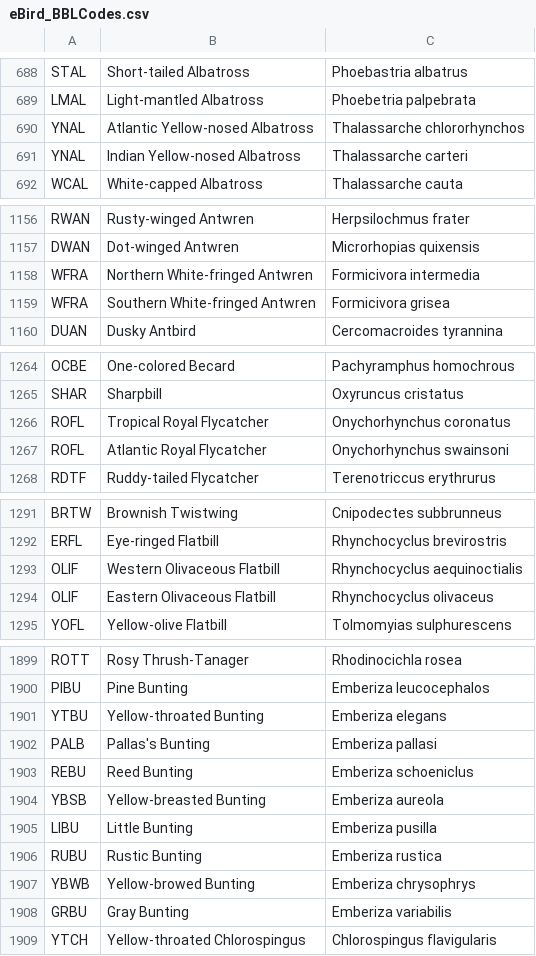
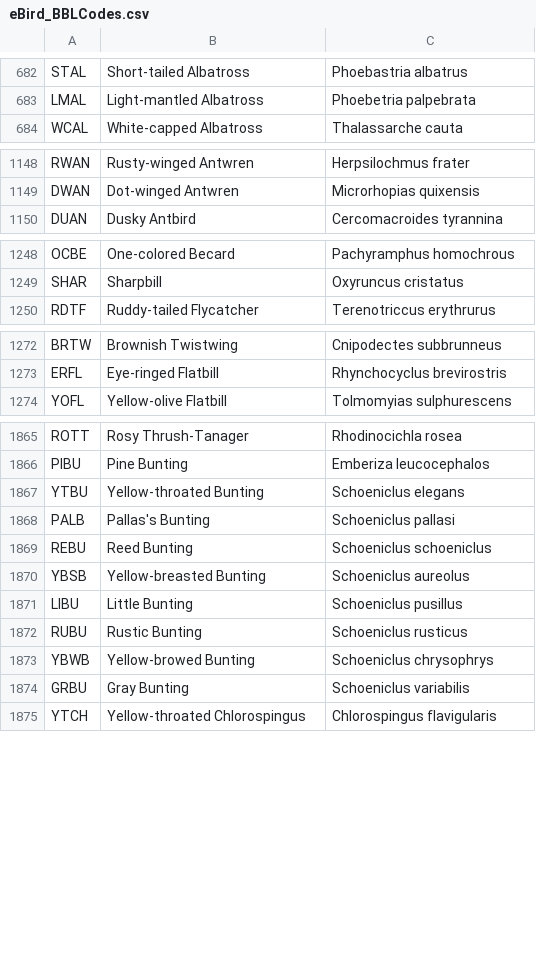
Before and after one commit to trinkner/yearbirder, a CSV file: src/eBird_BBLCodes.csv, drawn as a sheet; only a part is shown, gaps mark what is left out; the diff covers the shown part only.

```diff
--- a/src/eBird_BBLCodes.csv
+++ b/src/eBird_BBLCodes.csv
@@ -689,4 +683,2 @@ STAL,Short-tailed Albatross,Phoebastria albatrus
 LMAL,Light-mantled Albatross,Phoebetria palpebrata
-YNAL,Atlantic Yellow-nosed Albatross,Thalassarche chlororhynchos
-YNAL,Indian Yellow-nosed Albatross,Thalassarche carteri
 WCAL,White-capped Albatross,Thalassarche cauta
@@ -1157,4 +1149,2 @@ RWAN,Rusty-winged Antwren,Herpsilochmus frater
 DWAN,Dot-winged Antwren,Microrhopias quixensis
-WFRA,Northern White-fringed Antwren,Formicivora intermedia
-WFRA,Southern White-fringed Antwren,Formicivora grisea
 DUAN,Dusky Antbird,Cercomacroides tyrannina
@@ -1265,4 +1249,2 @@ OCBE,One-colored Becard,Pachyramphus homochrous
 SHAR,Sharpbill,Oxyruncus cristatus
-ROFL,Tropical Royal Flycatcher,Onychorhynchus coronatus
-ROFL,Atlantic Royal Flycatcher,Onychorhynchus swainsoni
 RDTF,Ruddy-tailed Flycatcher,Terenotriccus erythrurus
@@ -1292,4 +1273,2 @@ BRTW,Brownish Twistwing,Cnipodectes subbrunneus
 ERFL,Eye-ringed Flatbill,Rhynchocyclus brevirostris
-OLIF,Western Olivaceous Flatbill,Rhynchocyclus aequinoctialis
-OLIF,Eastern Olivaceous Flatbill,Rhynchocyclus olivaceus
 YOFL,Yellow-olive Flatbill,Tolmomyias sulphurescens
@@ -1900,10 +1866,10 @@ ROTT,Rosy Thrush-Tanager,Rhodinocichla rosea
 PIBU,Pine Bunting,Emberiza leucocephalos
-YTBU,Yellow-throated Bunting,Emberiza elegans
-PALB,Pallas's Bunting,Emberiza pallasi
-REBU,Reed Bunting,Emberiza schoeniclus
-YBSB,Yellow-breasted Bunting,Emberiza aureola
-LIBU,Little Bunting,Emberiza pusilla
-RUBU,Rustic Bunting,Emberiza rustica
-YBWB,Yellow-browed Bunting,Emberiza chrysophrys
-GRBU,Gray Bunting,Emberiza variabilis
+YTBU,Yellow-throated Bunting,Schoeniclus elegans
+PALB,Pallas's Bunting,Schoeniclus pallasi
+REBU,Reed Bunting,Schoeniclus schoeniclus
+YBSB,Yellow-breasted Bunting,Schoeniclus aureolus
+LIBU,Little Bunting,Schoeniclus pusillus
+RUBU,Rustic Bunting,Schoeniclus rusticus
+YBWB,Yellow-browed Bunting,Schoeniclus chrysophrys
+GRBU,Gray Bunting,Schoeniclus variabilis
 YTCH,Yellow-throated Chlorospingus,Chlorospingus flavigularis
```
Also changed, not shown: 2 added rows, 30 removed rows, 1 moved row and 12 edited cells elsewhere in this file, 13 other files.
